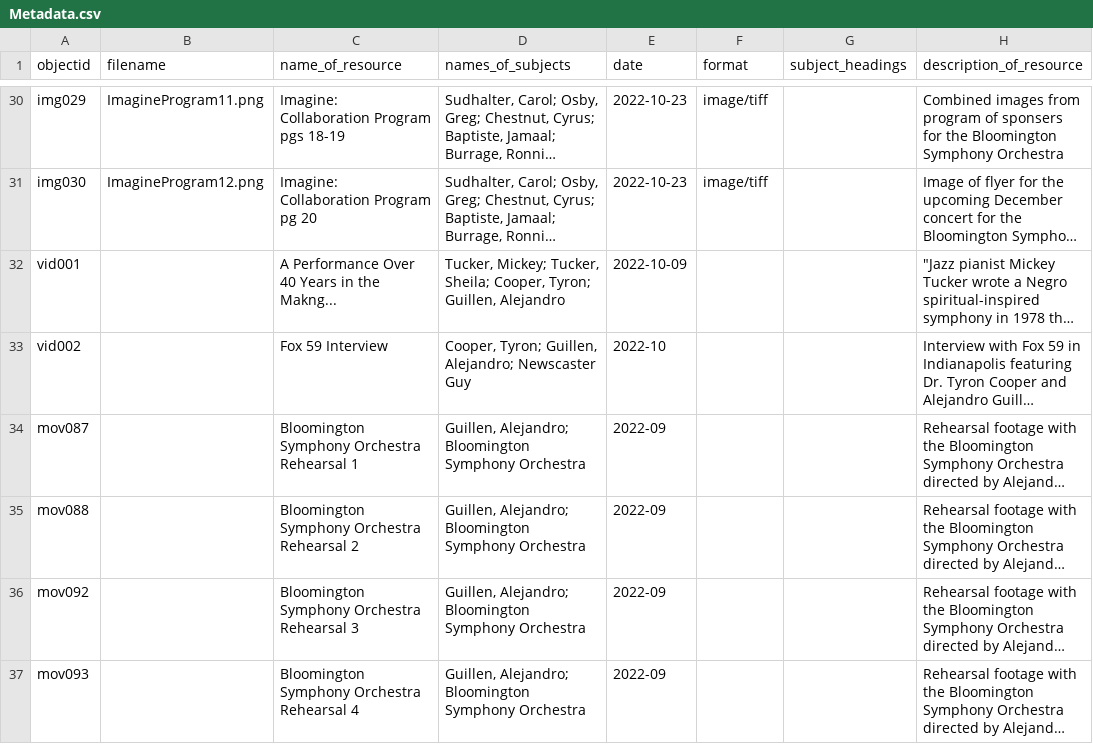
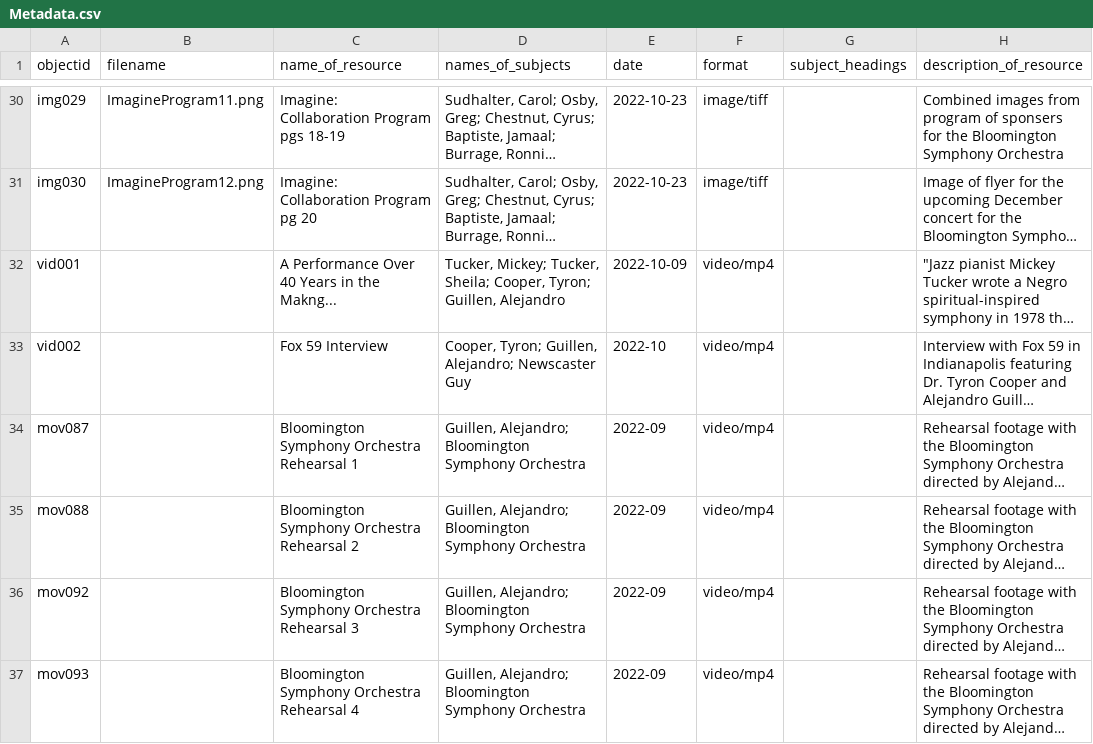
Before and after one commit to miawatts/aaamcmtsc, a CSV file: _data/Metadata.csv, drawn as a sheet; only a part is shown, gaps mark what is left out; long unchanged cells end in …; the diff names each change by its address in the sheet, - before the commit and + after, or states it on an @@ line.

Commit message:
Updating Metadata

```diff
--- a/_data/Metadata.csv
+++ b/_data/Metadata.csv
-F32:F37 (format): (empty)
+F32:F37 (format): video/mp4
```
